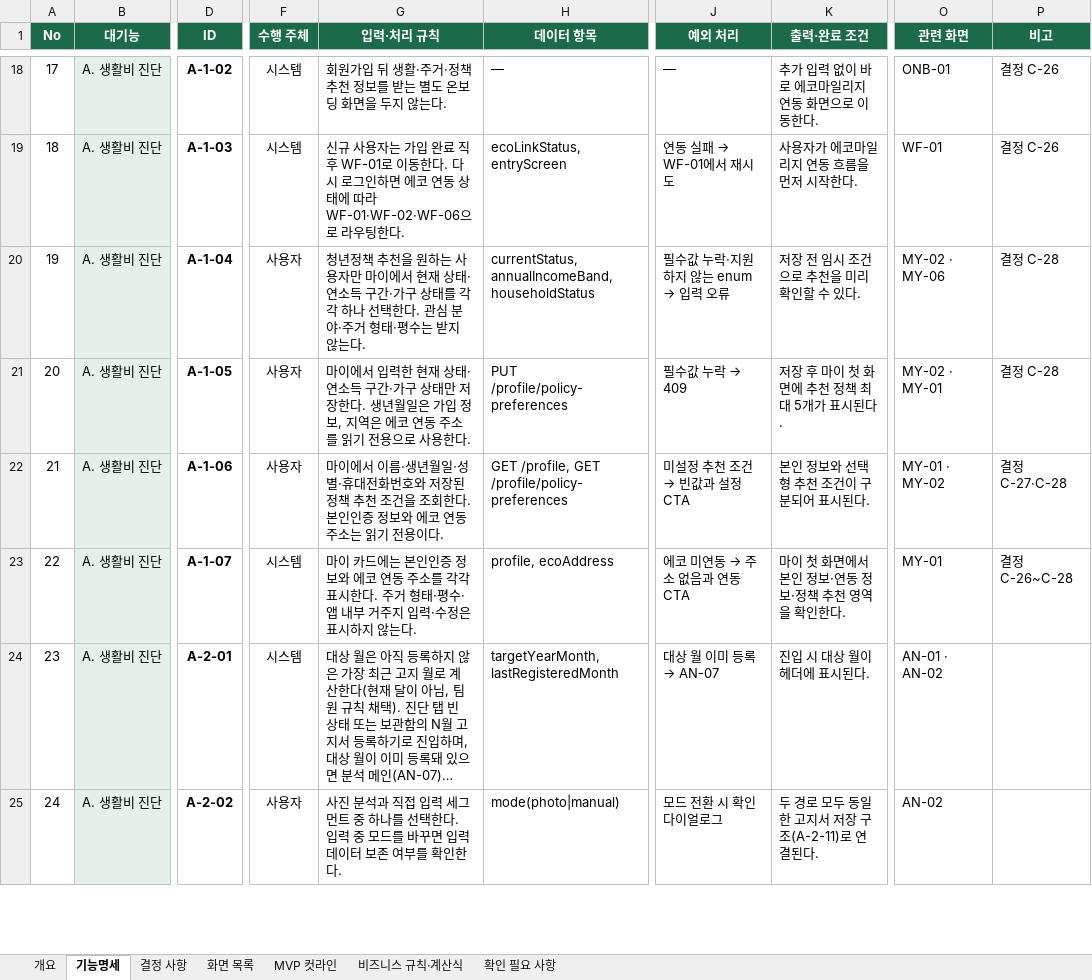
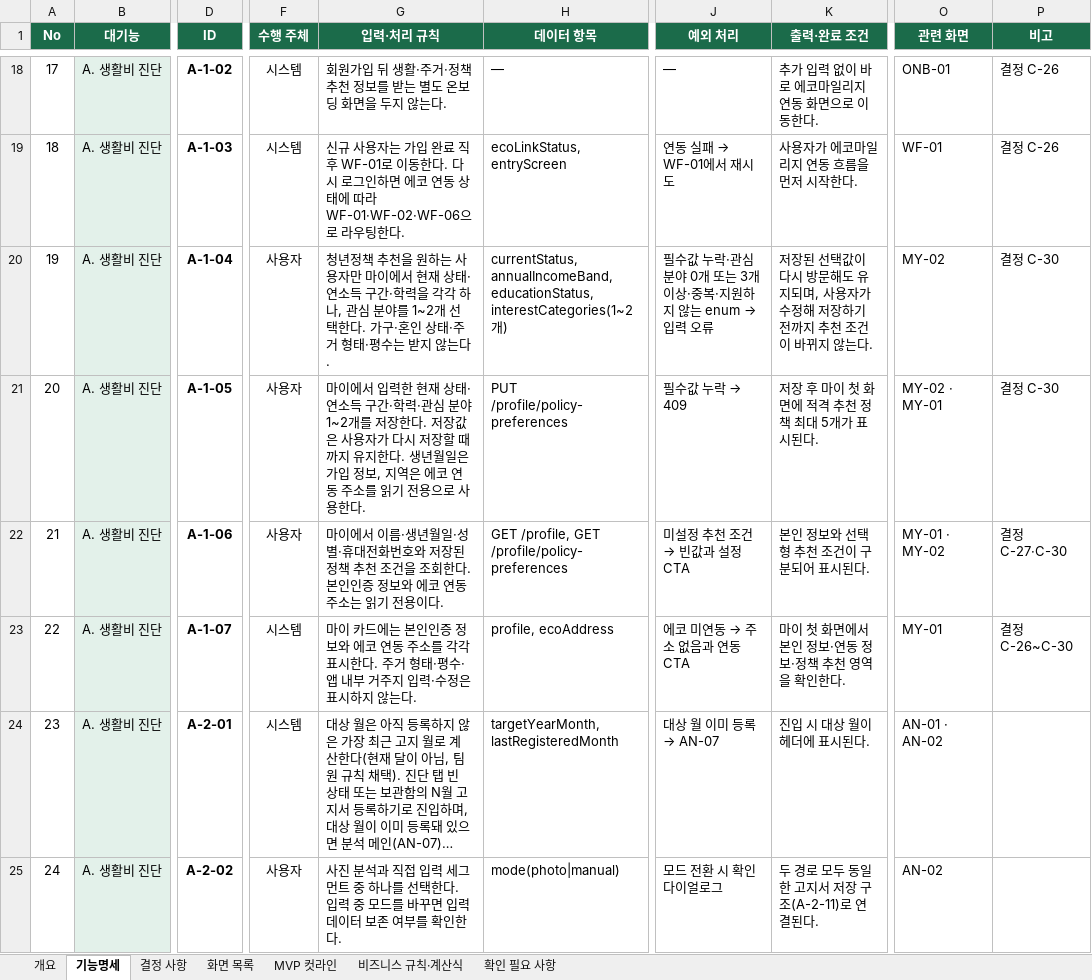
Before and after one commit to dont-worry-be-green/greenpocket, an Excel workbook: docs/feature-spec/기능명세서.xlsx, sheet 기능명세, drawn as a sheet; only a part is shown, gaps mark what is left out; long unchanged cells end in …; values as stored, in another font and other column widths than the file's, no borders; conditional formats not drawn; the diff covers the shown part only; the diff names each change by its address in the sheet, - before the commit and + after, or states it on an @@ line.

```diff
--- a/docs/feature-spec/기능명세서.xlsx (sheet 기능명세)
+++ b/docs/feature-spec/기능명세서.xlsx (sheet 기능명세)
-G20 (입력·처리 규칙): …구간·가구 상태를 각각 하나 선택한다. 관심 분야·주거…
+G20 (입력·처리 규칙): …구간·학력을 각각 하나, 관심 분야를 1~2개 선택한다. 가구·혼인 상태·주거…
-H20 (데이터 항목): currentStatus, annualIncomeBand, householdStatus
+H20 (데이터 항목): currentStatus, annualIncomeBand, educationStatus, interestCategories(1~2개)
@@ J20 (예외 처리): 필수값 누락·지원하지 않는 enum → 입력 오류 → 필수값 누락·관심 분야 0개 또는 3개 이상·중복·지원하지 않는 enum → 입력 오류 @@
-K20 (출력·완료 조건): 저장 전 임시 조건으로 추천을 미리 확인할 수 있다.
+K20 (출력·완료 조건): 저장된 선택값이 다시 방문해도 유지되며, 사용자가 수정해 저장하기 전까지 추천 조건이 바뀌지 않는다.
-O20 (관련 화면): MY-02 · MY-06
+O20 (관련 화면): MY-02
-P20:P21 (비고): 결정 C-28
+P20:P21 (비고): 결정 C-30
-G21 (입력·처리 규칙): …구간·가구 상태만 저장한다. 생…
+G21 (입력·처리 규칙): …구간·학력·관심 분야 1~2개를 저장한다. 저장값은 사용자가 다시 저장할 때까지 유지한다. 생…
-K21 (출력·완료 조건): 저장 후 마이 첫 화면에 추천 정책 최대 5개가 표시된다.
+K21 (출력·완료 조건): 저장 후 마이 첫 화면에 적격 추천 정책 최대 5개가 표시된다.
-P22 (비고): 결정 C-27·C-28
+P22 (비고): 결정 C-27·C-30
-P23 (비고): 결정 C-26~C-28
+P23 (비고): 결정 C-26~C-30
```
Also changed, not shown: 1 removed row and 29 edited cells elsewhere in this sheet, sheet 개요, sheet 결정 사항, sheet 화면 목록, 43 other files.
